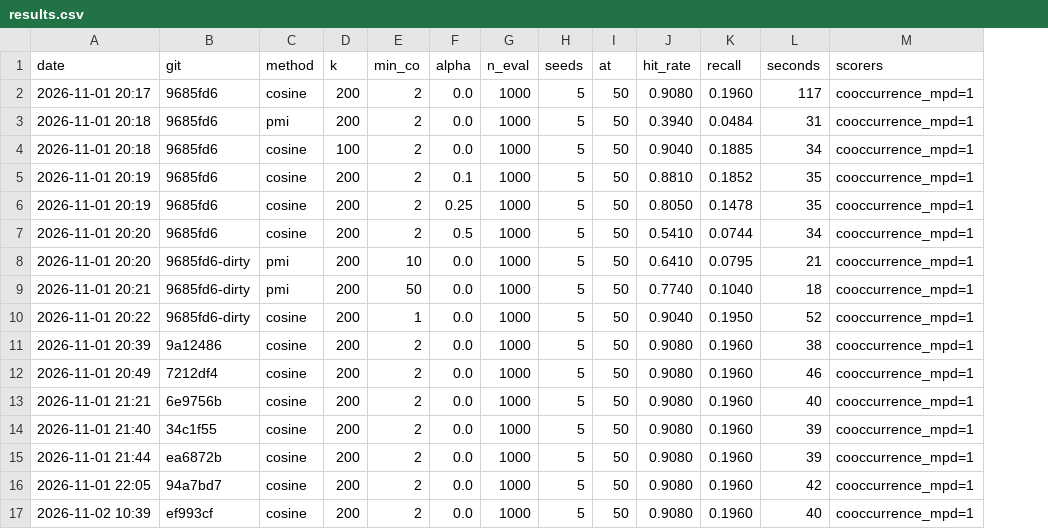
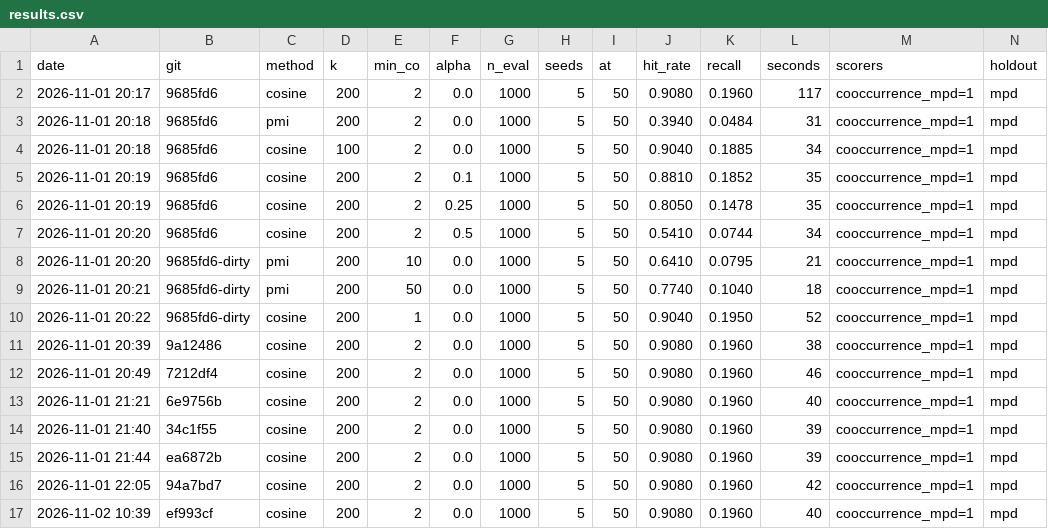
Before and after one commit to adamazmy/Swave, a CSV file: eval/results.csv, drawn as a sheet; the diff names each change by its address in the sheet, - before the commit and + after, or states it on an @@ line.

```diff
--- a/eval/results.csv
+++ b/eval/results.csv
+column N (holdout), rows 2-17: all mpd
```
Also changed, not shown: 23 other files.
